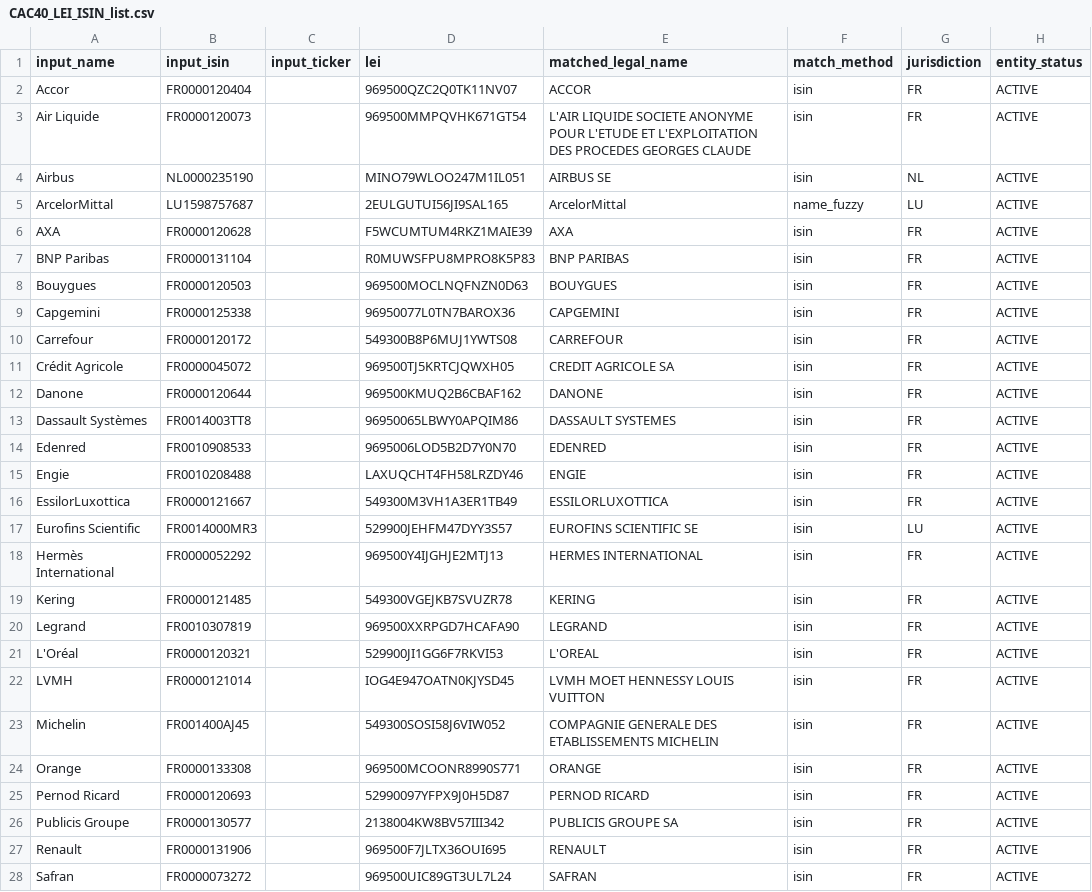
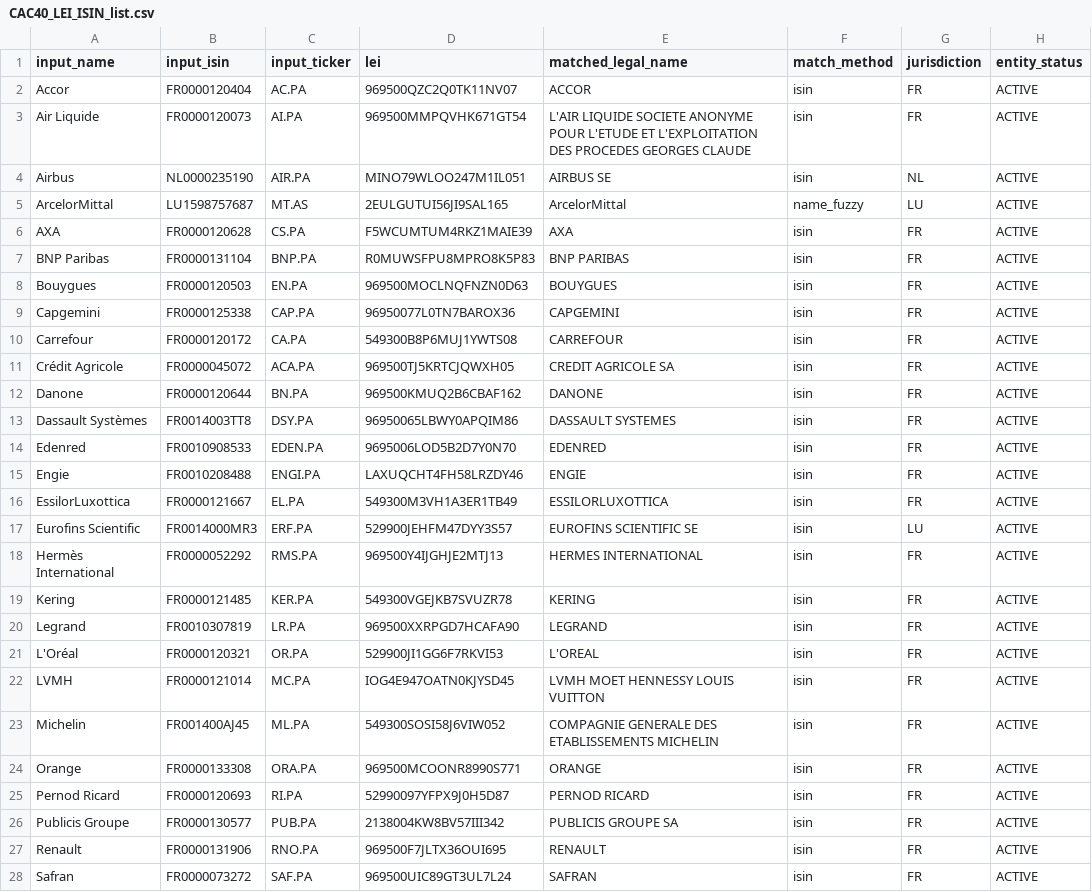
Before and after one commit to Ambrissh-KTY/Projet-Interdisciplinaire, a CSV file: dev/finance_data/CAC40_LEI_ISIN_list.csv, drawn as a sheet; only a part is shown; the diff covers the shown part only; the diff names each change by its address in the sheet, - before the commit and + after, or states it on an @@ line.

Commit message:
Uploaded yfinance ticker data in dev/finance_data/CAC40_LEI_ISIN_list.csv. Updated README.md and requirements.txt as needed. Also added the files used to create it; see dev/finance_data/csv_generation for resolve_leis.py (1) and fetch_tickers.py (2). Run (1) then (2) to recreate the file.

```diff
--- a/dev/finance_data/CAC40_LEI_ISIN_list.csv
+++ b/dev/finance_data/CAC40_LEI_ISIN_list.csv
-C2 (input_ticker): (empty)
+C2 (input_ticker): AC.PA
-C3 (input_ticker): (empty)
+C3 (input_ticker): AI.PA
-C4 (input_ticker): (empty)
+C4 (input_ticker): AIR.PA
-C5 (input_ticker): (empty)
+C5 (input_ticker): MT.AS
-C6 (input_ticker): (empty)
+C6 (input_ticker): CS.PA
-C7 (input_ticker): (empty)
+C7 (input_ticker): BNP.PA
-C8 (input_ticker): (empty)
+C8 (input_ticker): EN.PA
-C9 (input_ticker): (empty)
+C9 (input_ticker): CAP.PA
-C10 (input_ticker): (empty)
+C10 (input_ticker): CA.PA
-C11 (input_ticker): (empty)
+C11 (input_ticker): ACA.PA
-C12 (input_ticker): (empty)
+C12 (input_ticker): BN.PA
-C13 (input_ticker): (empty)
+C13 (input_ticker): DSY.PA
-C14 (input_ticker): (empty)
+C14 (input_ticker): EDEN.PA
-C15 (input_ticker): (empty)
+C15 (input_ticker): ENGI.PA
-C16 (input_ticker): (empty)
+C16 (input_ticker): EL.PA
-C17 (input_ticker): (empty)
+C17 (input_ticker): ERF.PA
-C18 (input_ticker): (empty)
+C18 (input_ticker): RMS.PA
-C19 (input_ticker): (empty)
+C19 (input_ticker): KER.PA
-C20 (input_ticker): (empty)
+C20 (input_ticker): LR.PA
-C21 (input_ticker): (empty)
+C21 (input_ticker): OR.PA
-C22 (input_ticker): (empty)
+C22 (input_ticker): MC.PA
-C23 (input_ticker): (empty)
+C23 (input_ticker): ML.PA
-C24 (input_ticker): (empty)
+C24 (input_ticker): ORA.PA
-C25 (input_ticker): (empty)
+C25 (input_ticker): RI.PA
-C26 (input_ticker): (empty)
+C26 (input_ticker): PUB.PA
-C27 (input_ticker): (empty)
+C27 (input_ticker): RNO.PA
-C28 (input_ticker): (empty)
+C28 (input_ticker): SAF.PA
```
Also changed, not shown: 13 edited cells elsewhere in this file, 5 other files.
